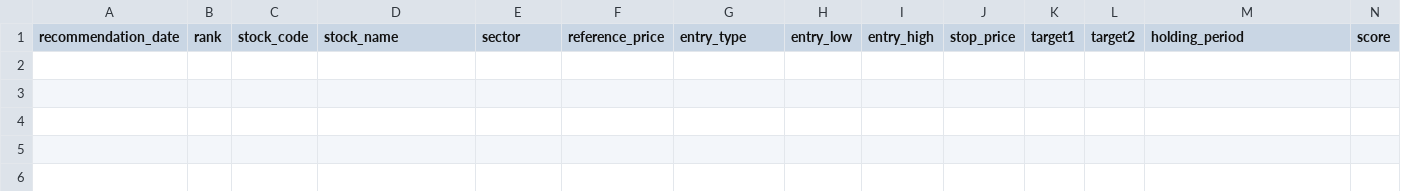
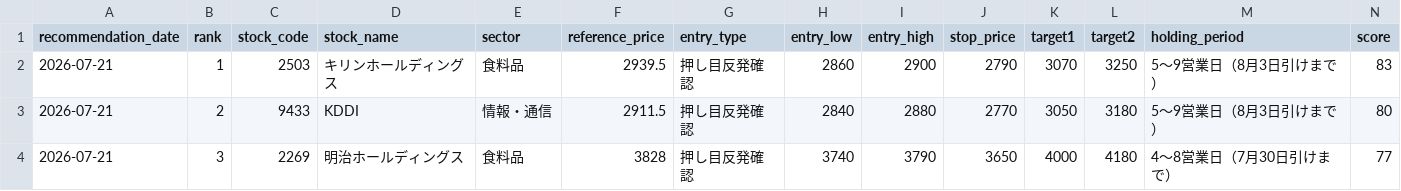
Before and after one commit to masurinkun/swing-ai-lab, a CSV file: history/recommendations.csv, drawn as a sheet; only a part is shown; rows hold the shown columns only; the diff names each change by its address in the sheet, - before the commit and + after, or states it on an @@ line.

```diff
--- a/history/recommendations.csv
+++ b/history/recommendations.csv
+row 2: 2026-07-21 | 1 | 2503 | キリンホールディングス | 食料品 | 2939.5 | 押し目反発確認 | 2860 | 2900 | 2790 | 3070 | 3250 | 5〜9営業日（8月3日引けまで） | 83
+row 3: 2026-07-21 | 2 | 9433 | KDDI | 情報・通信 | 2911.5 | 押し目反発確認 | 2840 | 2880 | 2770 | 3050 | 3180 | 5〜9営業日（8月3日引けまで） | 80
+row 4: 2026-07-21 | 3 | 2269 | 明治ホールディングス | 食料品 | 3828 | 押し目反発確認 | 3740 | 3790 | 3650 | 4000 | 4180 | 4〜8営業日（7月30日引けまで） | 77
```
Also changed, not shown: 2 other files.
